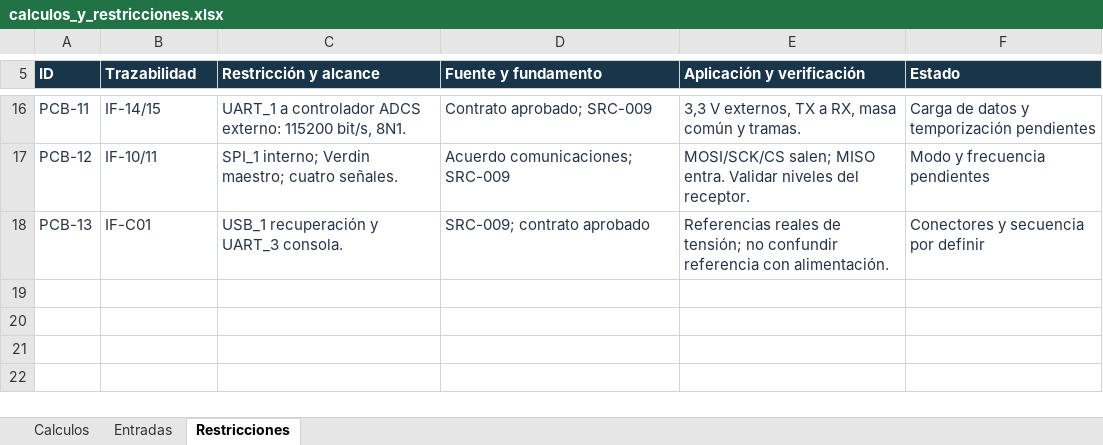
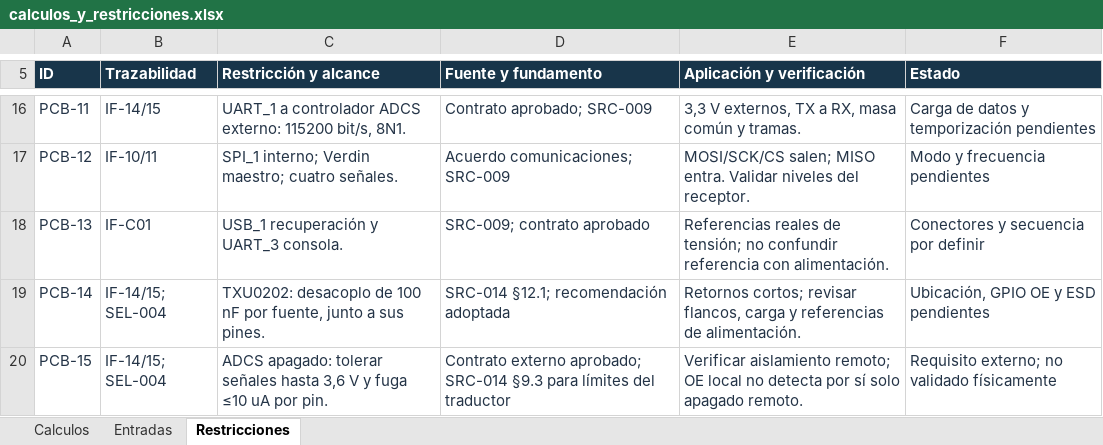
Before and after one commit to Daniel50726/CubeSat-UD34_Practica4, an Excel workbook: calculos/calculos_y_restricciones.xlsx, sheet Restricciones, drawn as a sheet; only a part is shown, gaps mark what is left out; values as stored, in another font and other column widths than the file's, no borders; the diff names each change by its address in the sheet, - before the commit and + after, or states it on an @@ line.

```diff
--- a/calculos/calculos_y_restricciones.xlsx (sheet Restricciones)
+++ b/calculos/calculos_y_restricciones.xlsx (sheet Restricciones)
+row 19: PCB-14 | IF-14/15; SEL-004 | TXU0202: desacoplo de 100 nF por fuente, junto a sus pines. | SRC-014 §12.1; recomendación adoptada | Retornos cortos; revisar flancos, carga y referencias de alimentación. | Ubicación, GPIO OE y ESD pendientes
+row 20: PCB-15 | IF-14/15; SEL-004 | ADCS apagado: tolerar señales hasta 3,6 V y fuga ≤10 uA por pin. | Contrato externo aprobado; SRC-014 §9.3 para límites del traductor | Verificar aislamiento remoto; OE local no detecta por sí solo apagado remoto. | Requisito externo; no validado físicamente
```
Also changed, not shown: sheet Entradas, sheet Calculos, 7 other files.
